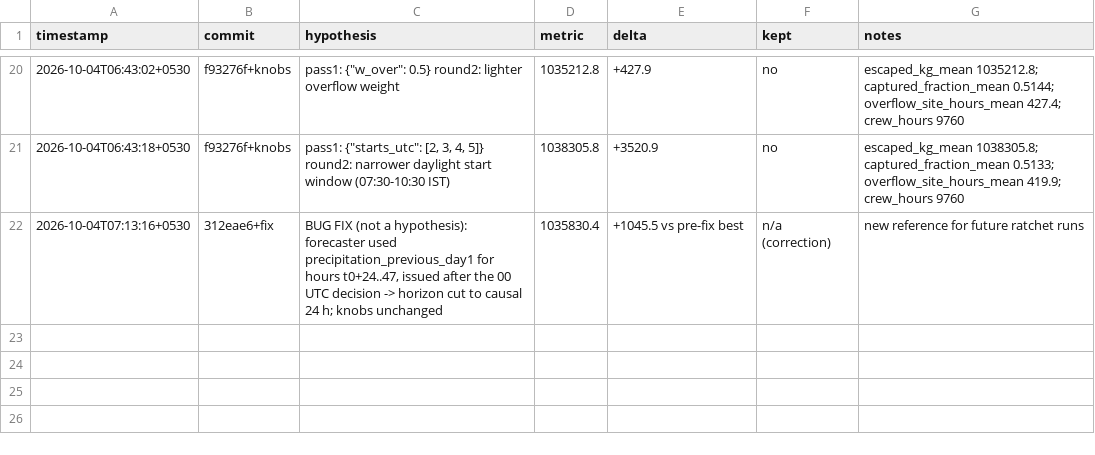
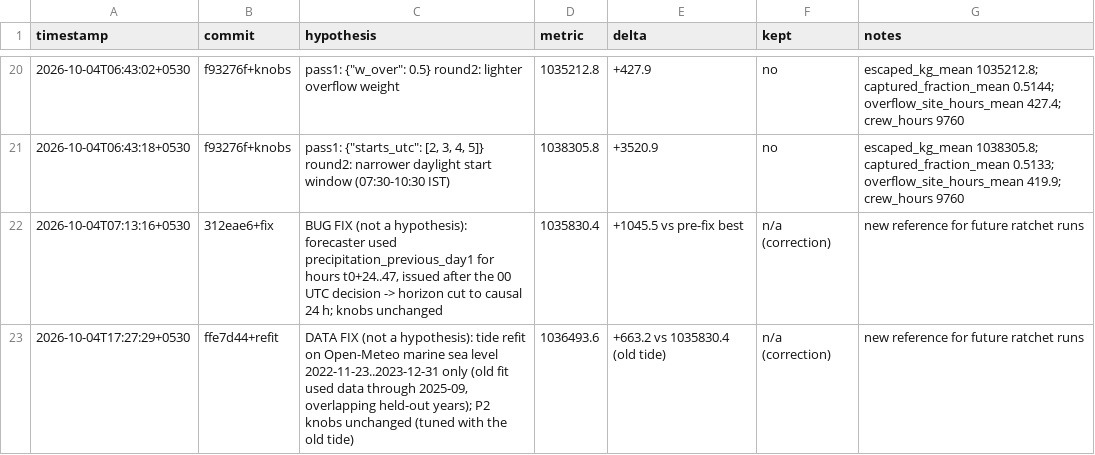
Before and after one commit to imdigitalashish/techfest-2026, a TSV file: innovatex-t3-coastal-plastic/components/twin_sim/autoresearch/results.tsv, drawn as a sheet; only a part is shown, gaps mark what is left out.

Commit message:
innovatex-t3-coastal-plastic: twin_sim tide refit on pre-2024 sea level only (no held-out leak) with out-of-sample skill; re-run metrics/analysis/bundle; dashboard window (wettest 2025 week, 24/48 h forecasts, P0/P1/P2 plans daily, hourly sensed fill); report.py keeps twin.md numbers in sync

```diff
--- a/innovatex-t3-coastal-plastic/components/twin_sim/autoresearch/results.tsv
+++ b/innovatex-t3-coastal-plastic/components/twin_sim/autoresearch/results.tsv
@@ -22 +22,2 @@ timestamp	commit	hypothesis	metric	delta	kept	notes
 2026-10-04T07:13:16+0530	312eae6+fix	BUG FIX (not a hypothesis): forecaster used precipitation_previous_day1 for hours t0+24..47, issued after the 00 UTC decision -> horizon cut to causal 24 h; knobs unchanged	1035830.4	+1045.5 vs pre-fix best	n/a (correction)	new reference for future ratchet runs
+2026-10-04T17:27:29+0530	ffe7d44+refit	DATA FIX (not a hypothesis): tide refit on Open-Meteo marine sea level 2022-11-23..2023-12-31 only (old fit used data through 2025-09, overlapping held-out years); P2 knobs unchanged (tuned with the old tide)	1036493.6	+663.2 vs 1035830.4 (old tide)	n/a (correction)	new reference for future ratchet runs
```
Also changed, not shown: 13 other files.
